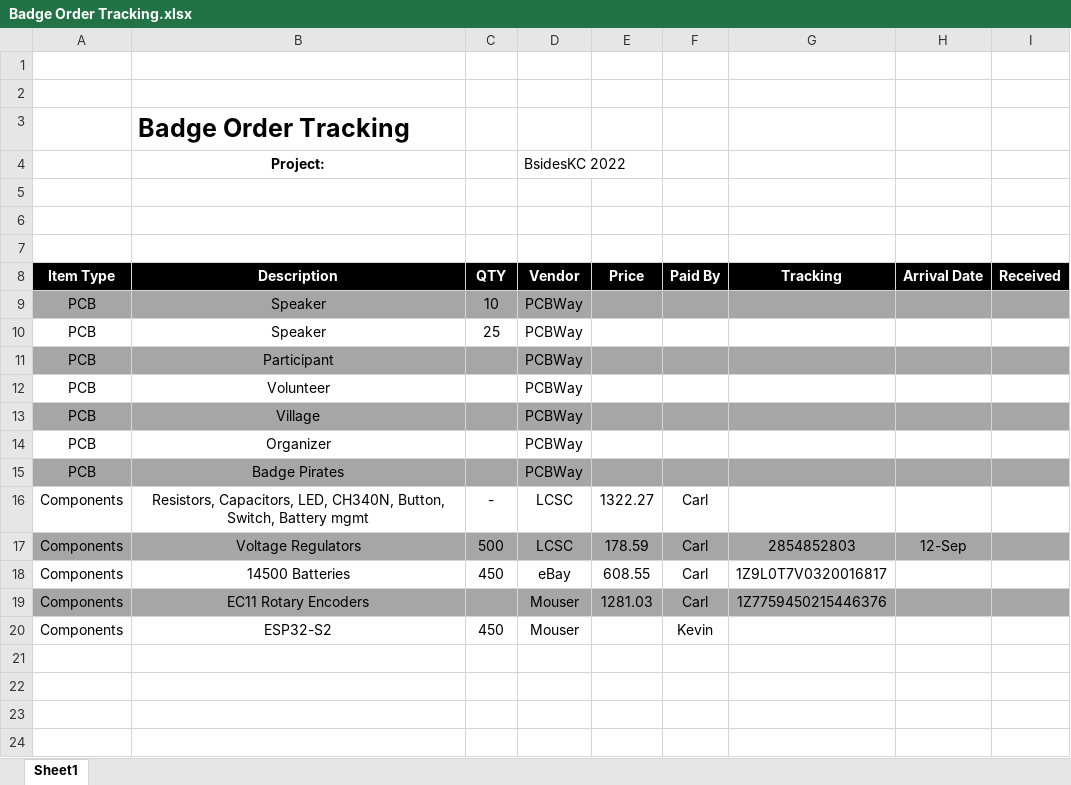
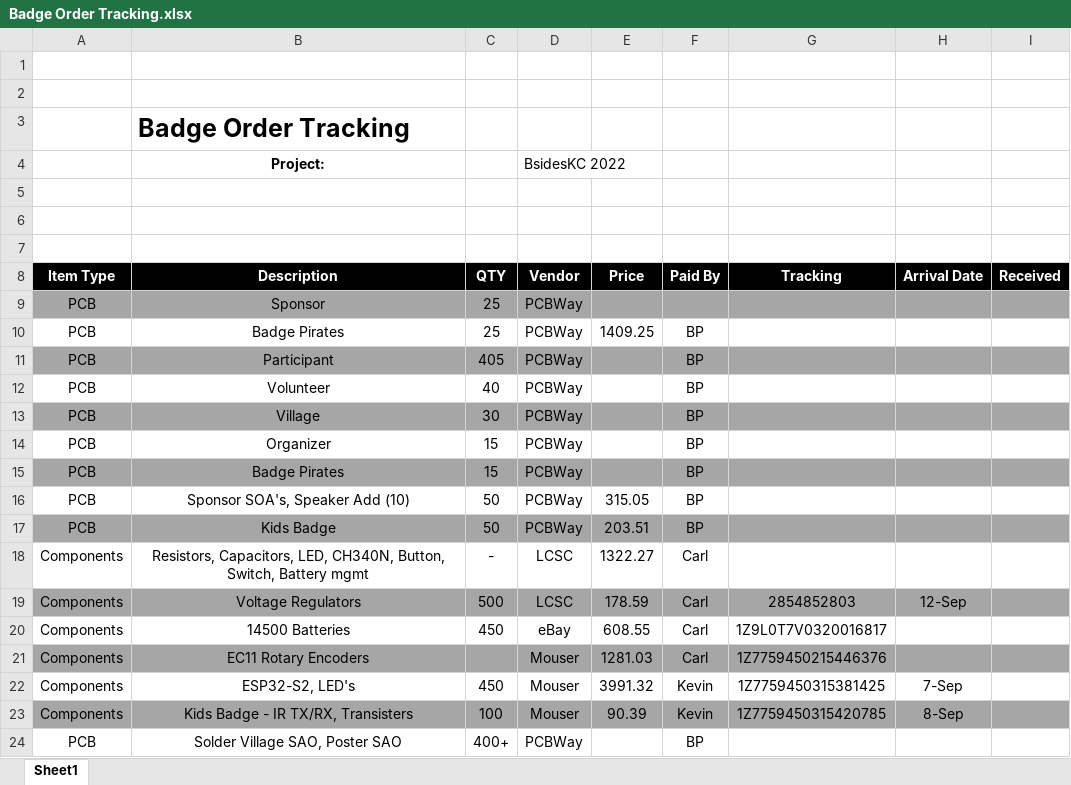
Before and after one commit to BadgePiratesLLC/BSidesKC_2022, an Excel workbook: Docs/Badge Order Tracking.xlsx, sheet Sheet1, drawn as a sheet; values as stored, in another font and other column widths than the file's, no borders; charts and pictures not drawn; removed rows and columns are numbered as before the commit, all else as after; the diff names each change by its address in the sheet, - before the commit and + after, or states it on an @@ line.

```diff
--- a/Docs/Badge Order Tracking.xlsx (sheet Sheet1)
+++ b/Docs/Badge Order Tracking.xlsx (sheet Sheet1)
-row 9: PCB | Speaker | 10 | PCBWay
-A9:I9 fill: none
+A9:I9 fill: #A6A6A6
-B9 (Description): Speaker
+B9 (Description): Sponsor
+row 10: PCB | Badge Pirates | 25 | PCBWay | 1409.25 | BP
-C11 (QTY): (empty)
+C11 (QTY): 405
-F11:F15 (Paid By): (empty)
+F11:F15 (Paid By): BP
-C12 (QTY): (empty)
+C12 (QTY): 40
-C13 (QTY): (empty)
+C13 (QTY): 30
-C14:C15 (QTY): (empty)
+C14:C15 (QTY): 15
+row 16: PCB | Sponsor SOA's, Speaker Add (10) | 50 | PCBWay | 315.05 | BP
+row 17: PCB | Kids Badge | 50 | PCBWay | 203.51 | BP
-B22 (Description): ESP32-S2
+B22 (Description): ESP32-S2, LED's
-E22 (Price): (empty)
+E22 (Price): 3991.32
-G22 (Tracking): (empty)
+G22 (Tracking): 1Z7759450315381425
-H22 (Arrival Date): (empty)
+H22 (Arrival Date): 7-Sep
+row 23: Components | Kids Badge - IR TX/RX, Transisters | 100 | Mouser | 90.39 | Kevin | 1Z7759450315420785 | 8-Sep
+row 24: PCB | Solder Village SAO, Poster SAO | 400+ | PCBWay |  | BP
```
Also changed, not shown: charts or pictures, 30 other files.
